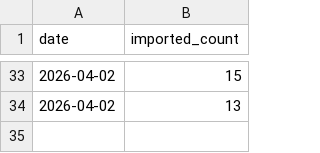
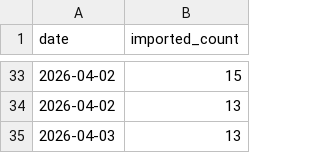
Before and after one commit to david-anata/Lead-scraper, a CSV file: state/daily_import_counts.csv, drawn as a sheet; only a part is shown, gaps mark what is left out.

Commit message:
Update daily import counts for 2026-04-03

```diff
--- a/state/daily_import_counts.csv
+++ b/state/daily_import_counts.csv
@@ -34 +34,2 @@ date,imported_count
 2026-04-02,13
+2026-04-03,13
```
